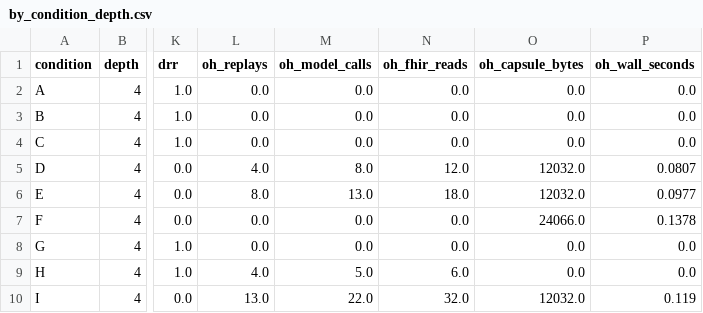
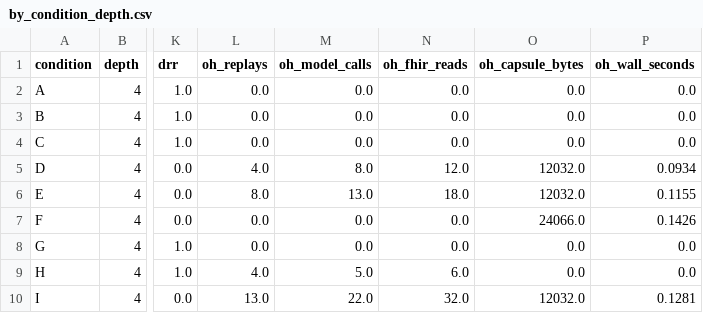
Before and after one commit to sohumsawantt/aegis-care, a CSV file: results/by_condition_depth.csv, drawn as a sheet; only a part is shown, gaps mark what is left out; the diff names each change by its address in the sheet, - before the commit and + after, or states it on an @@ line.

```diff
--- a/results/by_condition_depth.csv
+++ b/results/by_condition_depth.csv
-P5 (oh_wall_seconds): 0.0807
+P5 (oh_wall_seconds): 0.0934
-P6 (oh_wall_seconds): 0.0977
+P6 (oh_wall_seconds): 0.1155
-P7 (oh_wall_seconds): 0.1378
+P7 (oh_wall_seconds): 0.1426
-P10 (oh_wall_seconds): 0.119
+P10 (oh_wall_seconds): 0.1281
```
Also changed, not shown: results/by_condition.csv, results/by_condition_family.csv, 9 other files.
